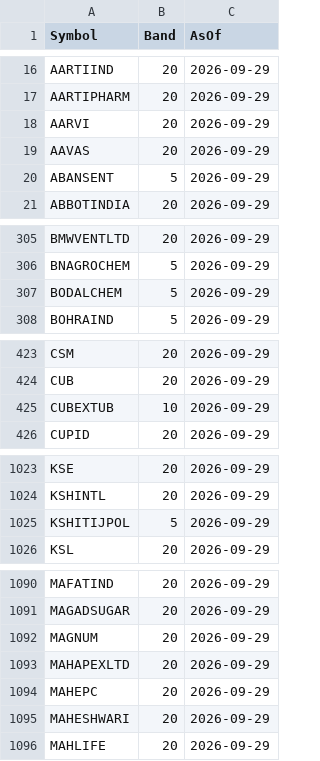
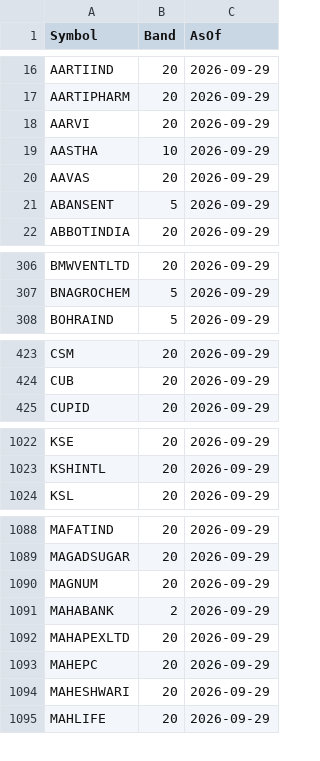
Before and after one commit to ej9909-create/nse_52wk_screener, a CSV file: data/price_bands.csv, drawn as a sheet; only a part is shown, gaps mark what is left out; removed rows and columns are numbered as before the commit, all else as after; the diff covers the shown part only; the diff names each change by its address in the sheet, - before the commit and + after, or states it on an @@ line.

```diff
--- a/data/price_bands.csv
+++ b/data/price_bands.csv
+row 19: AASTHA | 10 | 2026-09-29
-row 307: BODALCHEM | 5 | 2026-09-29
-row 425: CUBEXTUB | 10 | 2026-09-29
-row 1025: KSHITIJPOL | 5 | 2026-09-29
+row 1091: MAHABANK | 2 | 2026-09-29
```
Also changed, not shown: 1 removed row and 13 edited cells elsewhere in this file.
